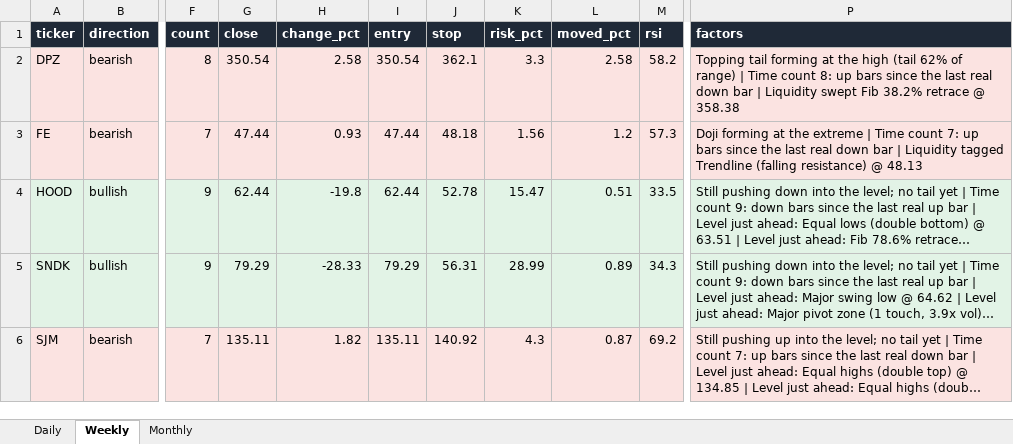
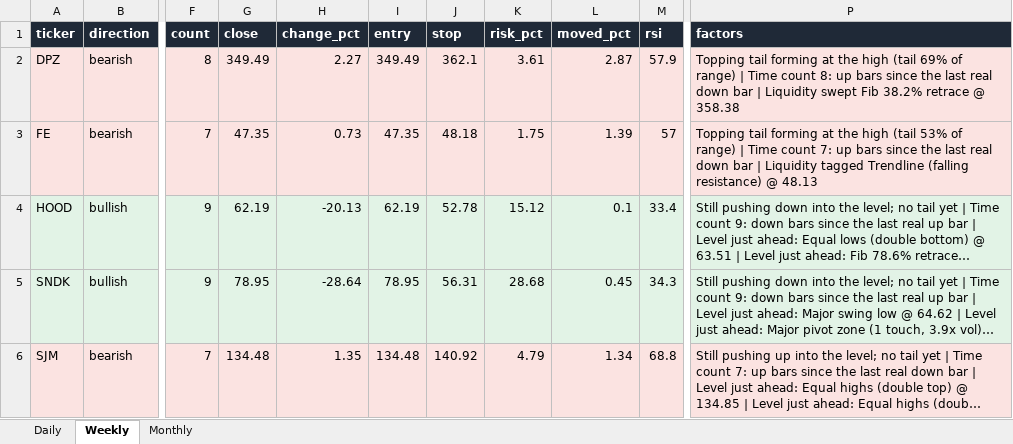
Before and after one commit to Ron1415/reversal-scanner, an Excel workbook: site/reversal_signals.xlsx, sheet Weekly, drawn as a sheet; only a part is shown, gaps mark what is left out; long unchanged cells end in …; values as stored, in another font and other column widths than the file's, no borders; the diff covers the shown part only; the diff names each change by its address in the sheet, - before the commit and + after, or states it on an @@ line.

```diff
--- a/site/reversal_signals.xlsx (sheet Weekly)
+++ b/site/reversal_signals.xlsx (sheet Weekly)
-G2 (close): 350.54
+G2 (close): 349.49
-H2 (change_pct): 2.58
+H2 (change_pct): 2.27
-I2 (entry): 350.54
+I2 (entry): 349.49
-K2 (risk_pct): 3.3
+K2 (risk_pct): 3.61
-L2 (moved_pct): 2.58
+L2 (moved_pct): 2.87
-M2 (rsi): 58.2
+M2 (rsi): 57.9
-P2 (factors): …high (tail 62% of range)…
+P2 (factors): …high (tail 69% of range)…
-G3 (close): 47.44
+G3 (close): 47.35
-H3 (change_pct): 0.93
+H3 (change_pct): 0.73
-I3 (entry): 47.44
+I3 (entry): 47.35
-K3 (risk_pct): 1.56
+K3 (risk_pct): 1.75
-L3 (moved_pct): 1.2
+L3 (moved_pct): 1.39
-M3 (rsi): 57.3
+M3 (rsi): 57
-P3 (factors): Doji forming at the extreme | Time…
+P3 (factors): Topping tail forming at the high (tail 53% of range) | Time…
-G4 (close): 62.44
+G4 (close): 62.19
-H4 (change_pct): -19.8
+H4 (change_pct): -20.13
-I4 (entry): 62.44
+I4 (entry): 62.19
-K4 (risk_pct): 15.47
+K4 (risk_pct): 15.12
-L4 (moved_pct): 0.51
+L4 (moved_pct): 0.1
-M4 (rsi): 33.5
+M4 (rsi): 33.4
-G5 (close): 79.29
+G5 (close): 78.95
-H5 (change_pct): -28.33
+H5 (change_pct): -28.64
-I5 (entry): 79.29
+I5 (entry): 78.95
-K5 (risk_pct): 28.99
+K5 (risk_pct): 28.68
-L5 (moved_pct): 0.89
+L5 (moved_pct): 0.45
-G6 (close): 135.11
+G6 (close): 134.48
-H6 (change_pct): 1.82
+H6 (change_pct): 1.35
-I6 (entry): 135.11
+I6 (entry): 134.48
-K6 (risk_pct): 4.3
+K6 (risk_pct): 4.79
-L6 (moved_pct): 0.87
+L6 (moved_pct): 1.34
-M6 (rsi): 69.2
+M6 (rsi): 68.8
```
Also changed, not shown: 67 edited cells elsewhere in this sheet, sheet Daily, 9 other files.
